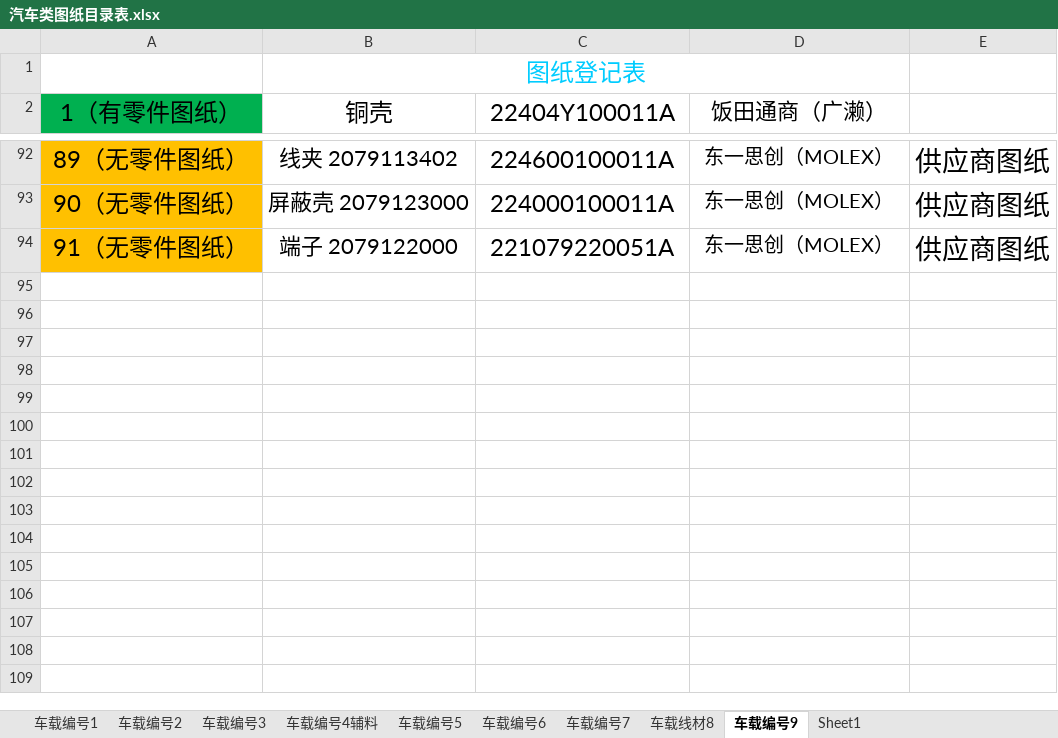
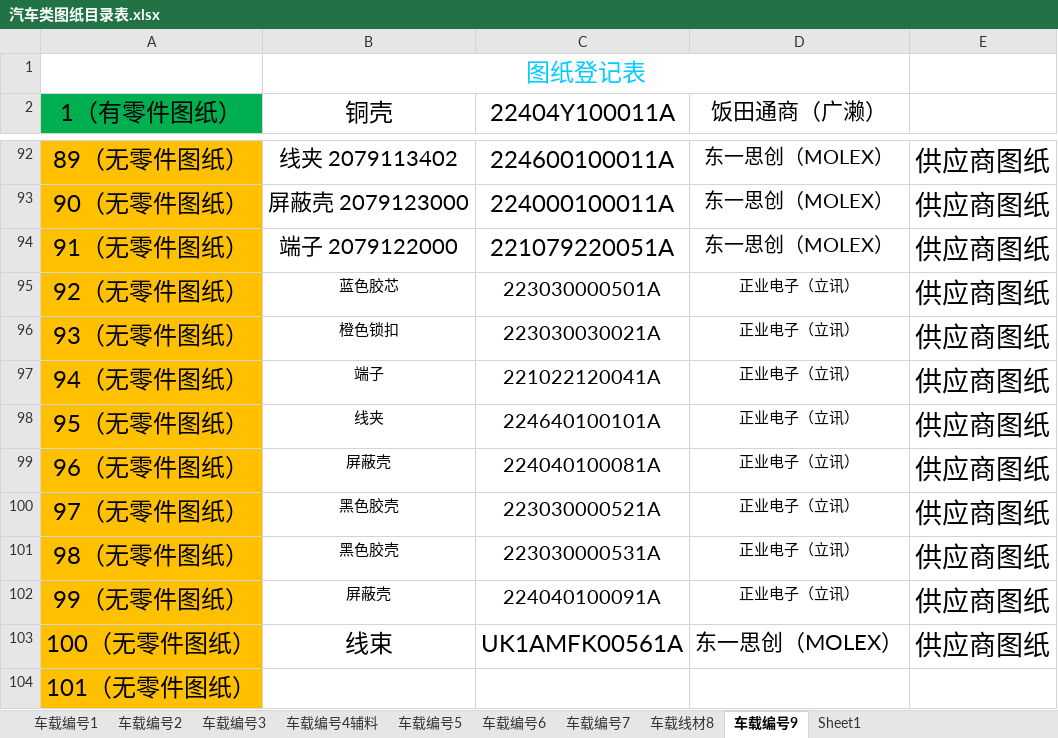
Before and after one commit to uiqc/uiqc.github.io, an Excel workbook: excel/汽车类图纸目录表.xlsx, sheet 车载编号9, drawn as a sheet; only a part is shown, gaps mark what is left out; values as stored, in another font and other column widths than the file's, no borders; the diff names each change by its address in the sheet, - before the commit and + after, or states it on an @@ line.

Commit message:
doc: 上传 汽车类图纸目录表(1).xlsx 去更新 excel 文件: excel/汽车类图纸目录表.xlsx

```diff
--- a/excel/汽车类图纸目录表.xlsx (sheet 车载编号9)
+++ b/excel/汽车类图纸目录表.xlsx (sheet 车载编号9)
+row 95: 92（无零件图纸） | 蓝色胶芯 | 223030000501A | 正业电子（立讯） | 供应商图纸
+row 96: 93（无零件图纸） | 橙色锁扣 | 223030030021A | 正业电子（立讯） | 供应商图纸
+row 97: 94（无零件图纸） | 端子 | 221022120041A | 正业电子（立讯） | 供应商图纸
+row 98: 95（无零件图纸） | 线夹 | 224640100101A | 正业电子（立讯） | 供应商图纸
+row 99: 96（无零件图纸） | 屏蔽壳 | 224040100081A | 正业电子（立讯） | 供应商图纸
+row 100: 97（无零件图纸） | 黑色胶壳 | 223030000521A | 正业电子（立讯） | 供应商图纸
+row 101: 98（无零件图纸） | 黑色胶壳 | 223030000531A | 正业电子（立讯） | 供应商图纸
+row 102: 99（无零件图纸） | 屏蔽壳 | 224040100091A | 正业电子（立讯） | 供应商图纸
+row 103: 100（无零件图纸） | 线束 | UK1AMFK00561A | 东一思创（MOLEX） | 供应商图纸
+row 104: 101（无零件图纸）
```
Also changed, not shown: sheet 车载编号6.
